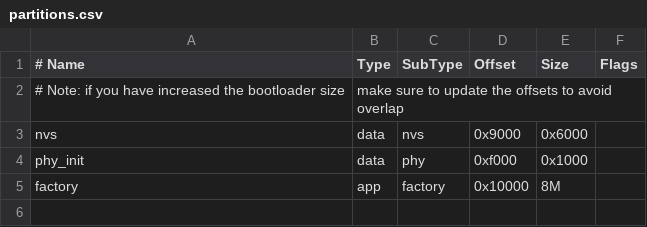
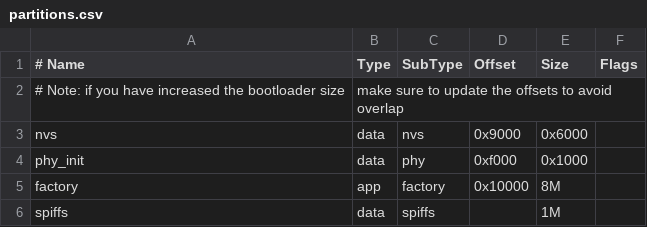
Before and after one commit to Glennergy-Optimizer/Glennergy-ESP, a CSV file: partitions.csv, drawn as a sheet.

Commit message:
Added support for spiffs in partition, Implemented an easy to use spiffs library that can later be used for caching

```diff
--- a/partitions.csv
+++ b/partitions.csv
@@ -5 +5,2 @@ phy_init, data, phy,     0xf000,  0x1000,
 factory,  app,  factory, 0x10000, 8M,
+spiffs,   data, spiffs,  ,        1M
```
Also changed, not shown: 5 other files.
